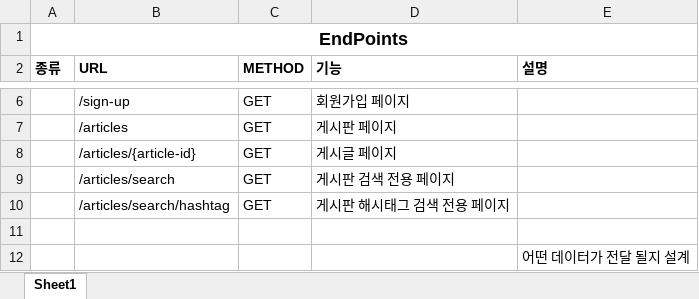
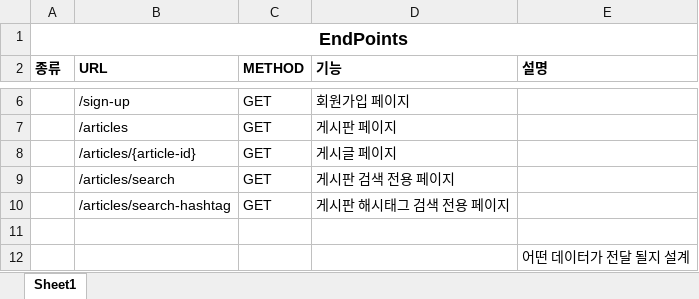
Before and after one commit to GyeongmiLee/project-board, an Excel workbook: document/게시판API설계.xlsx, sheet Sheet1, drawn as a sheet; only a part is shown, gaps mark what is left out; values as stored, in another font and other column widths than the file's, no borders; the diff names each change by its address in the sheet, - before the commit and + after, or states it on an @@ line.

```diff
--- a/document/게시판API설계.xlsx (sheet Sheet1)
+++ b/document/게시판API설계.xlsx (sheet Sheet1)
-B10 (URL): /articles/search/hashtag
+B10 (URL): /articles/search-hashtag
```
Also changed, not shown: 3 other files.
